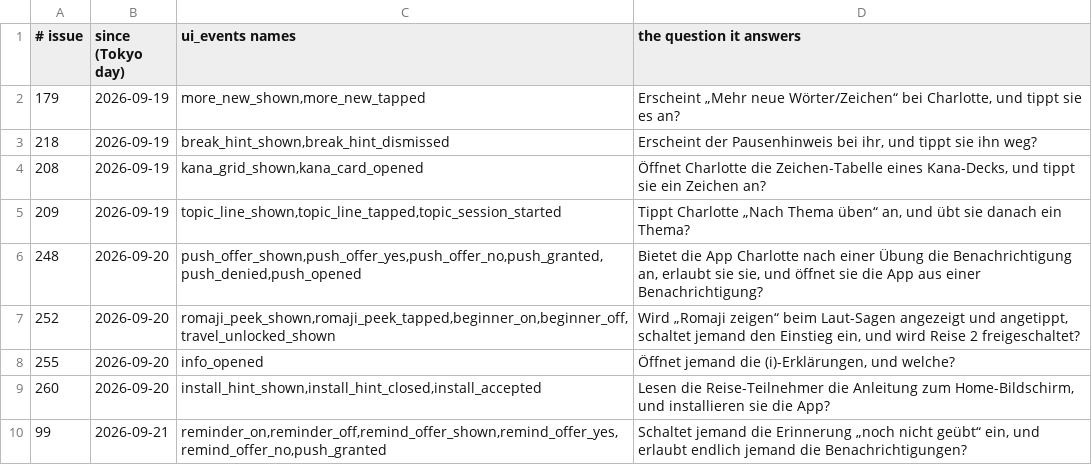
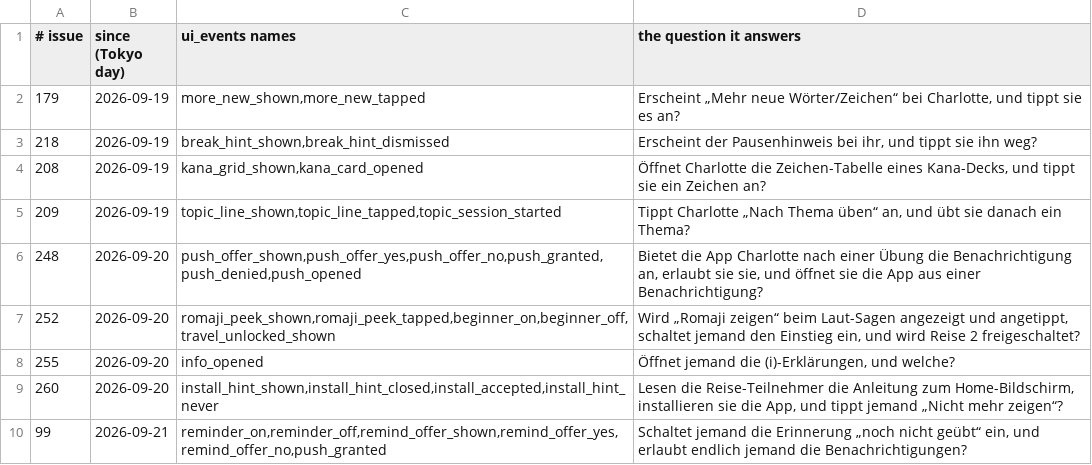
Before and after one commit to henemm/kotoba_line, a TSV file: ops/watches.tsv, drawn as a sheet.

```diff
--- a/ops/watches.tsv
+++ b/ops/watches.tsv
@@ -8,3 +8,3 @@
 255	2026-09-20	info_opened	Öffnet jemand die (i)-Erklärungen, und welche?
-260	2026-09-20	install_hint_shown,install_hint_closed,install_accepted	Lesen die Reise-Teilnehmer die Anleitung zum Home-Bildschirm, und installieren sie die App?
+260	2026-09-20	install_hint_shown,install_hint_closed,install_accepted,install_hint_never	Lesen die Reise-Teilnehmer die Anleitung zum Home-Bildschirm, installieren sie die App, und tippt jemand „Nicht mehr zeigen“?
 99	2026-09-21	reminder_on,reminder_off,remind_offer_shown,remind_offer_yes,remind_offer_no,push_granted	Schaltet jemand die Erinnerung „noch nicht geübt“ ein, und erlaubt endlich jemand die Benachrichtigungen?
```
Also changed, not shown: 7 other files.
